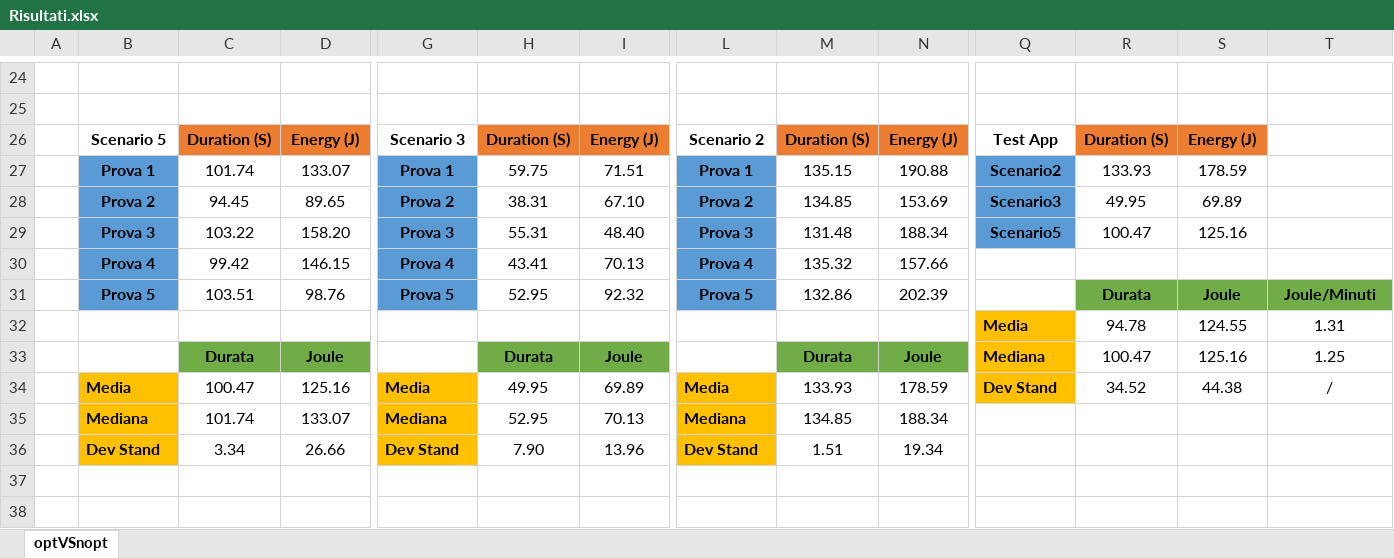
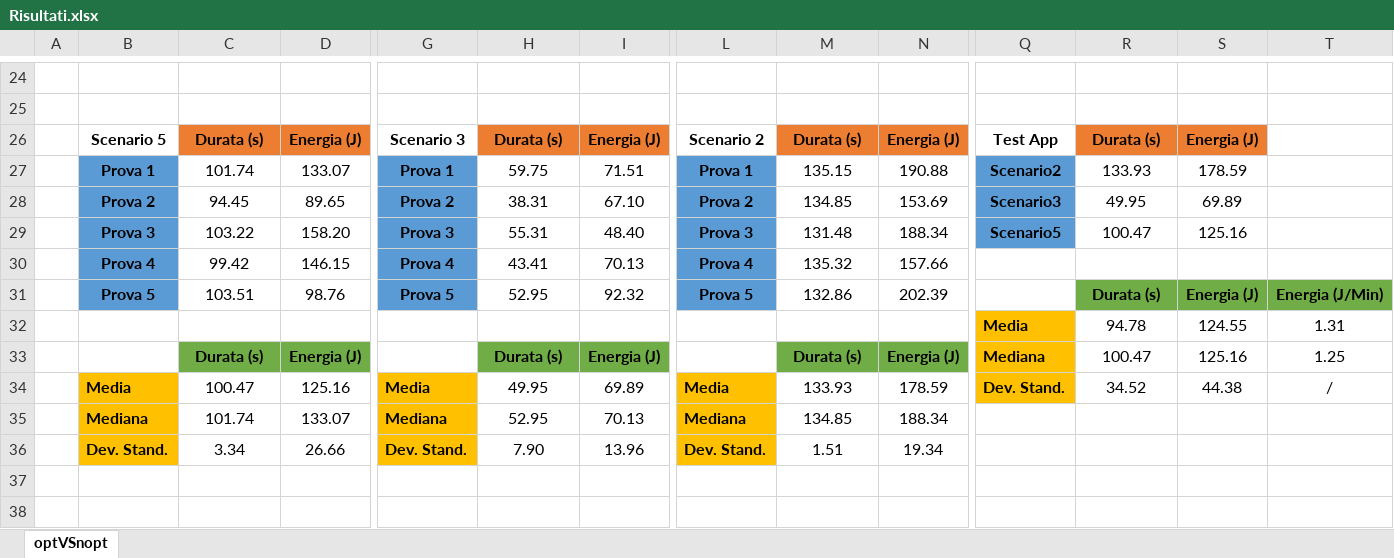
Before and after one commit to biagioSc/Progetto-Operating_systems_for_mobile_cloud_and_IoT, an Excel workbook: Risultati.xlsx, sheet optVSnopt, drawn as a sheet; only a part is shown, gaps mark what is left out; values as stored, in another font and other column widths than the file's, no borders; charts and pictures not drawn; removed rows and columns are numbered as before the commit, all else as after; rows hold the shown columns only; the diff covers the shown part only; the diff names each change by its address in the sheet, - before the commit and + after, or states it on an @@ line.

Commit message:
modifiche excel

```diff
--- a/Risultati.xlsx (sheet optVSnopt)
+++ b/Risultati.xlsx (sheet optVSnopt)
-C26: Duration (S)
+C26: Durata (s)
-D26: Energy (J)
+D26: Energia (J)
-H26: Duration (S)
+H26: Durata (s)
-I26: Energy (J)
+I26: Energia (J)
-M26: Duration (S)
+M26: Durata (s)
-N26: Energy (J)
+N26: Energia (J)
-R26: Duration (S)
+R26: Durata (s)
-S26: Energy (J)
+S26: Energia (J)
-R31: Durata
+R31: Durata (s)
-S31: Joule
+S31: Energia (J)
-T31: Joule/Minuti
+T31: Energia (J/Min)
-row 33:  |  | Durata | Joule |  | Durata | Joule |  | Durata | Joule | Mediana | 100.47 | 125.16 | 1.25
+row 33:  |  | Durata (s) | Energia (J) |  | Durata (s) | Energia (J) |  | Durata (s) | Energia (J) | Mediana | 100.47 | 125.16 | 1.25
-Q34: Dev Stand
+Q34: Dev. Stand.
-B36: Dev Stand
+B36: Dev. Stand.
-G36: Dev Stand
+G36: Dev. Stand.
-L36: Dev Stand
+L36: Dev. Stand.
```
Also changed, not shown: 3 added rows, 3 removed rows and 63 edited cells elsewhere in this sheet, charts or pictures, 1 other file.
